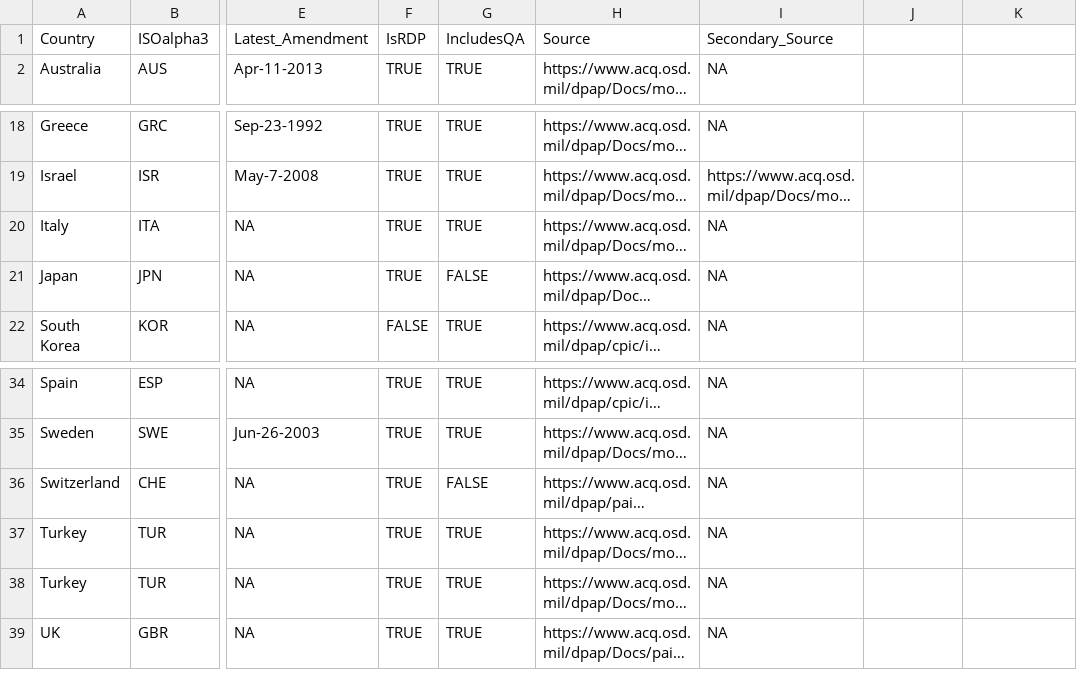
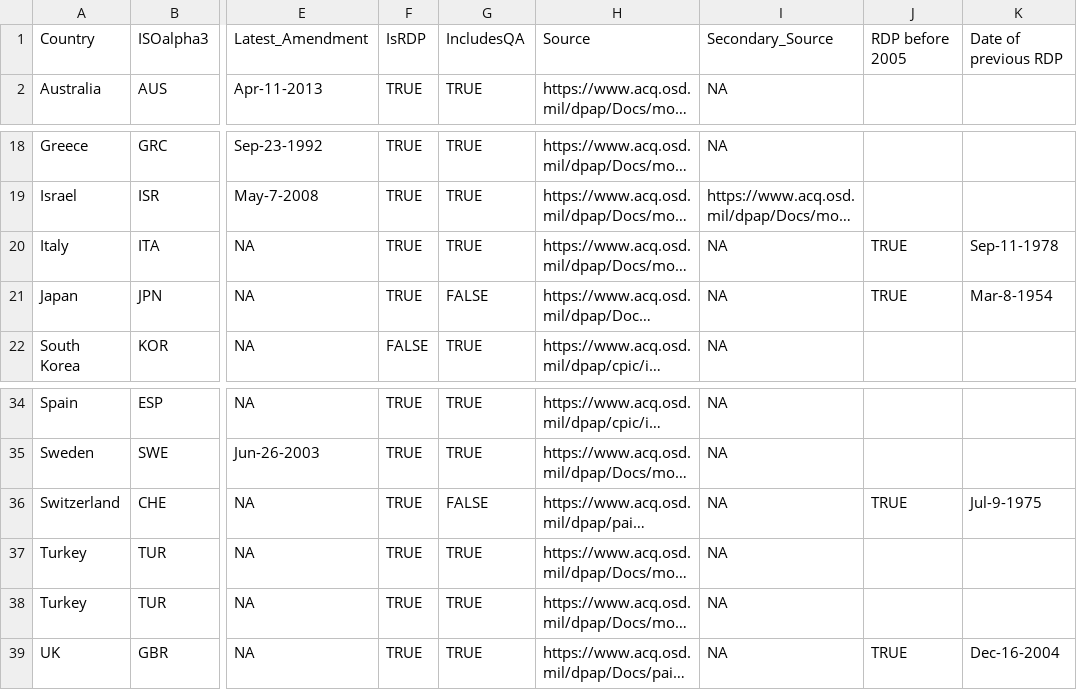
Before and after one commit to CSISdefense/Lookup-Tables, a CSV file: location/RDP_QA.csv, drawn as a sheet; only a part is shown, gaps mark what is left out; long unchanged cells end in …; the diff names each change by its address in the sheet, - before the commit and + after, or states it on an @@ line.

Commit message:
update RDP 2005 list

```diff
--- a/location/RDP_QA.csv
+++ b/location/RDP_QA.csv
-J1: (empty)
+J1: RDP before 2005
-K1: (empty)
+K1: Date of previous RDP
-J20:J21: (empty)
+J20:J21: TRUE
-K20: (empty)
+K20: Sep-11-1978
-K21: (empty)
+K21: Mar-8-1954
-J36: (empty)
+J36: TRUE
-K36: (empty)
+K36: Jul-9-1975
-J39: (empty)
+J39: TRUE
-K39: (empty)
+K39: Dec-16-2004
```
